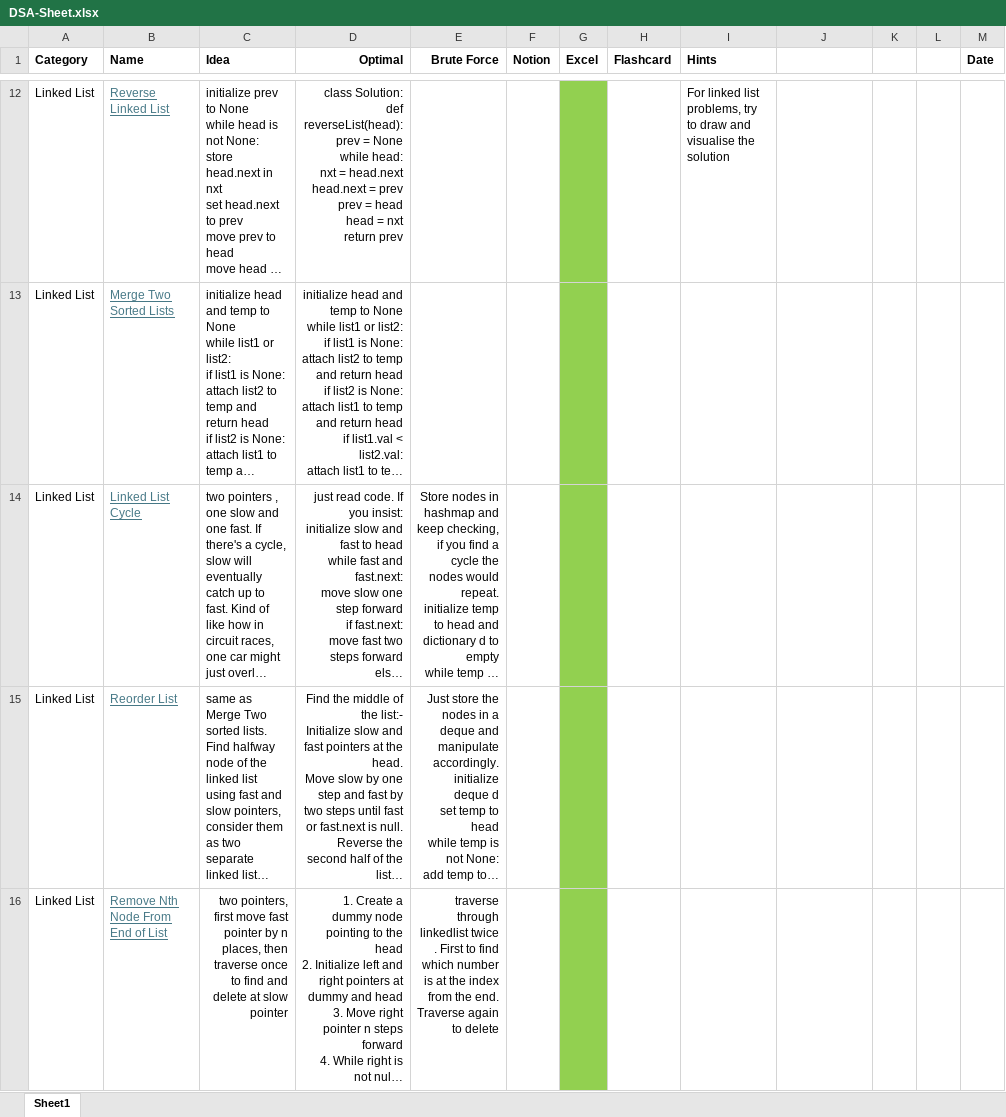
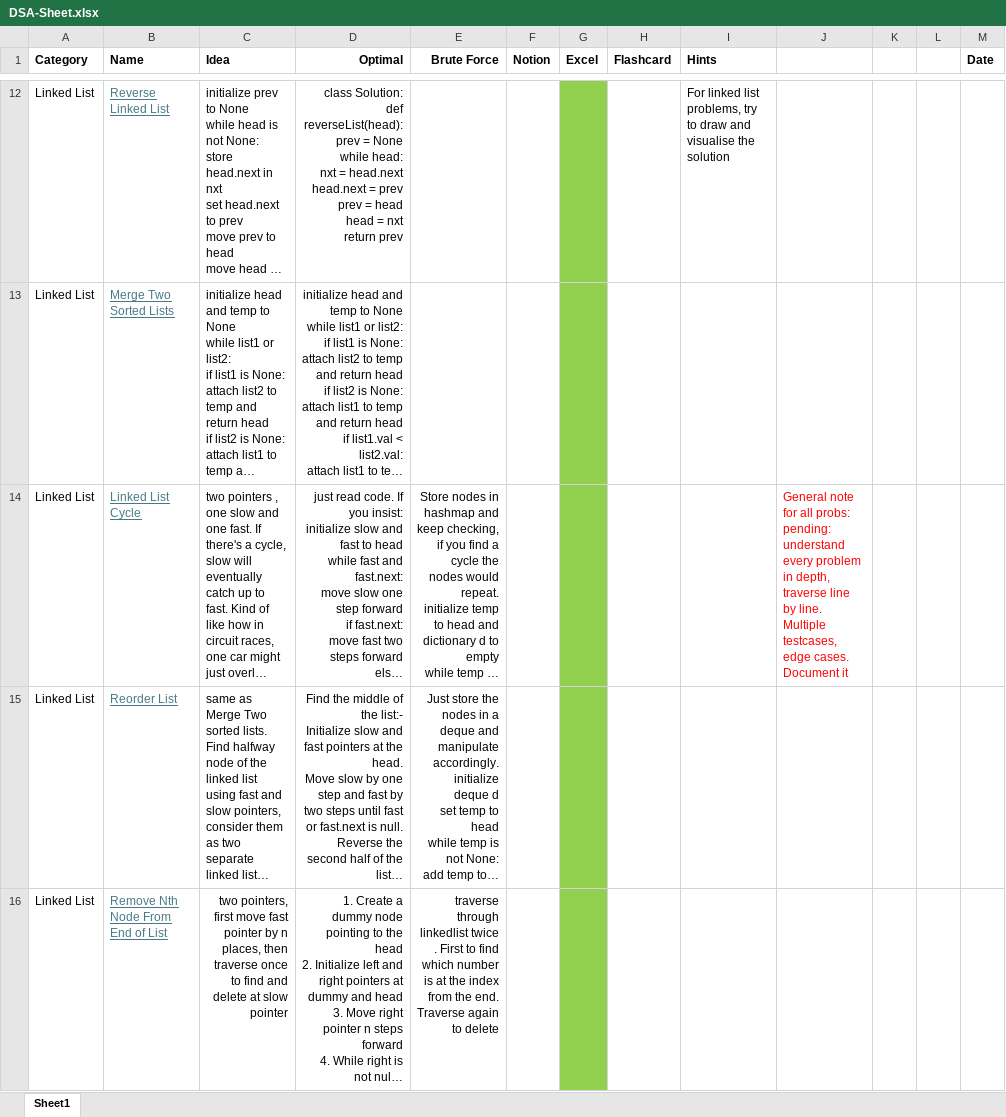
Before and after one commit to AbhinavSivanandhan/DSA-Prep, an Excel workbook: DSA-sheet/DSA-Sheet.xlsx, sheet Sheet1, drawn as a sheet; only a part is shown, gaps mark what is left out; long unchanged cells end in …; values as stored, in another font and other column widths than the file's, no borders; the diff covers the shown part only; the diff names each change by its address in the sheet, - before the commit and + after, or states it on an @@ line.

```diff
--- a/DSA-sheet/DSA-Sheet.xlsx (sheet Sheet1)
+++ b/DSA-sheet/DSA-Sheet.xlsx (sheet Sheet1)
-J14: (empty)
+J14: General note for all probs: pending: understand every problem in depth, traverse line by line. Multiple testcases, edge cases. Document it
```
Also changed, not shown: 1 added row and cell formats elsewhere in this sheet, 2 other files.
